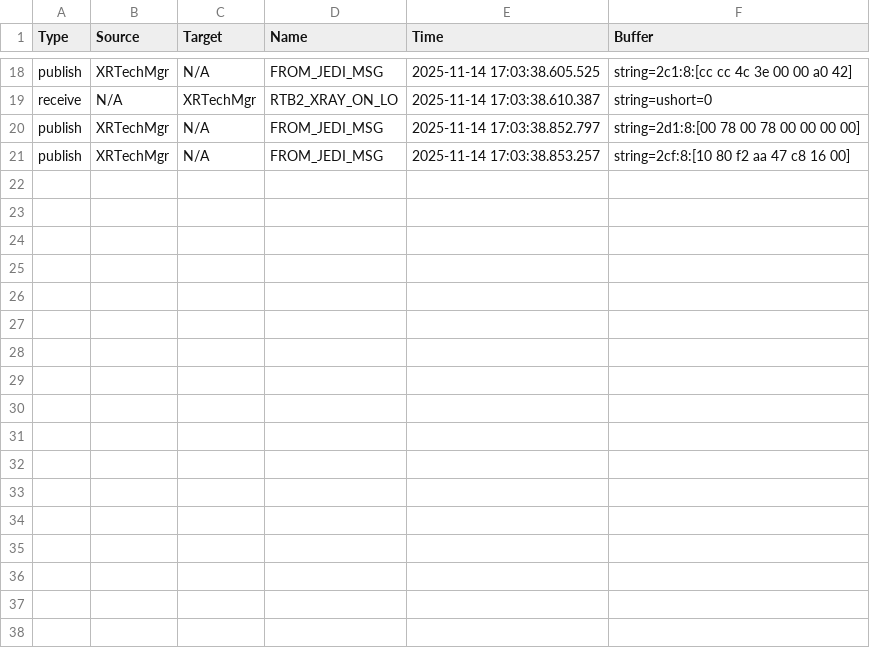
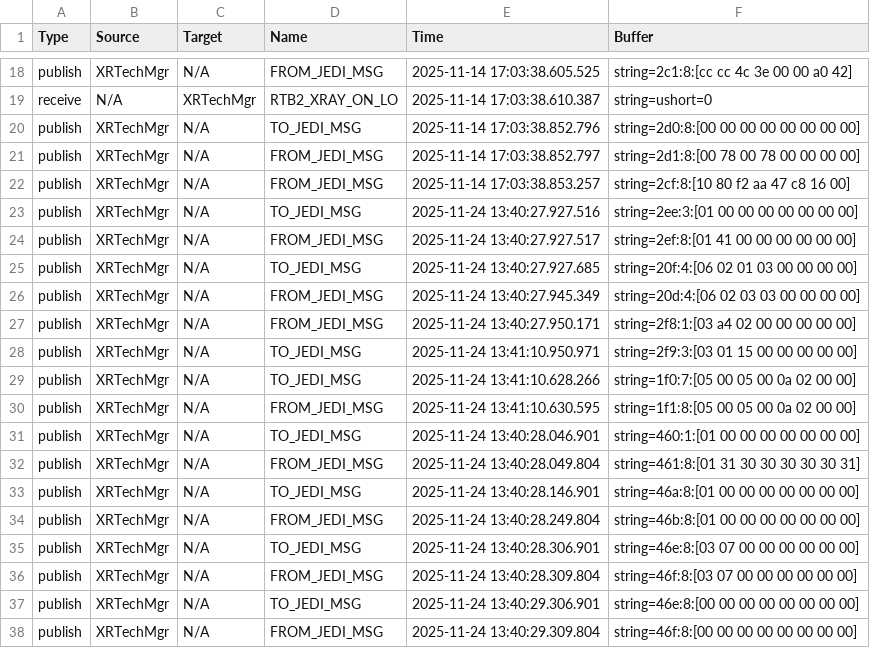
Before and after one commit to anlei2014/protocol-tool, a CSV file: test_can_messages.csv, drawn as a sheet; only a part is shown, gaps mark what is left out; the diff names each change by its address in the sheet, - before the commit and + after, or states it on an @@ line.

```diff
--- a/test_can_messages.csv
+++ b/test_can_messages.csv
+row 20: publish | XRTechMgr | N/A | TO_JEDI_MSG | 2025-11-14 17:03:38.852.796 | string=2d0:8:[00 00 00 00 00 00 00 00]
+row 23: publish | XRTechMgr | N/A | TO_JEDI_MSG | 2025-11-24 13:40:27.927.516 | string=2ee:3:[01 00 00 00 00 00 00 00]
+row 24: publish | XRTechMgr | N/A | FROM_JEDI_MSG | 2025-11-24 13:40:27.927.517 | string=2ef:8:[01 41 00 00 00 00 00 00]
+row 25: publish | XRTechMgr | N/A | TO_JEDI_MSG | 2025-11-24 13:40:27.927.685 | string=20f:4:[06 02 01 03 00 00 00 00]
+row 26: publish | XRTechMgr | N/A | FROM_JEDI_MSG | 2025-11-24 13:40:27.945.349 | string=20d:4:[06 02 03 03 00 00 00 00]
+row 27: publish | XRTechMgr | N/A | FROM_JEDI_MSG | 2025-11-24 13:40:27.950.171 | string=2f8:1:[03 a4 02 00 00 00 00 00]
+row 28: publish | XRTechMgr | N/A | TO_JEDI_MSG | 2025-11-24 13:41:10.950.971 | string=2f9:3:[03 01 15 00 00 00 00 00]
+row 29: publish | XRTechMgr | N/A | TO_JEDI_MSG | 2025-11-24 13:41:10.628.266 | string=1f0:7:[05 00 05 00 0a 02 00 00]
+row 30: publish | XRTechMgr | N/A | FROM_JEDI_MSG | 2025-11-24 13:41:10.630.595 | string=1f1:8:[05 00 05 00 0a 02 00 00]
+row 31: publish | XRTechMgr | N/A | TO_JEDI_MSG | 2025-11-24 13:40:28.046.901 | string=460:1:[01 00 00 00 00 00 00 00]
+row 32: publish | XRTechMgr | N/A | FROM_JEDI_MSG | 2025-11-24 13:40:28.049.804 | string=461:8:[01 31 30 30 30 30 30 31]
+row 33: publish | XRTechMgr | N/A | TO_JEDI_MSG | 2025-11-24 13:40:28.146.901 | string=46a:8:[01 00 00 00 00 00 00 00]
+row 34: publish | XRTechMgr | N/A | FROM_JEDI_MSG | 2025-11-24 13:40:28.249.804 | string=46b:8:[01 00 00 00 00 00 00 00]
+row 35: publish | XRTechMgr | N/A | TO_JEDI_MSG | 2025-11-24 13:40:28.306.901 | string=46e:8:[03 07 00 00 00 00 00 00]
+row 36: publish | XRTechMgr | N/A | FROM_JEDI_MSG | 2025-11-24 13:40:28.309.804 | string=46f:8:[03 07 00 00 00 00 00 00]
+row 37: publish | XRTechMgr | N/A | TO_JEDI_MSG | 2025-11-24 13:40:29.306.901 | string=46e:8:[00 00 00 00 00 00 00 00]
+row 38: publish | XRTechMgr | N/A | FROM_JEDI_MSG | 2025-11-24 13:40:29.309.804 | string=46f:8:[00 00 00 00 00 00 00 00]
```
Also changed, not shown: uploads/6e3fffdb-f4fd-49f4-a15a-a2ea2de8886f_test_can_messages.csv, 2 other files.
